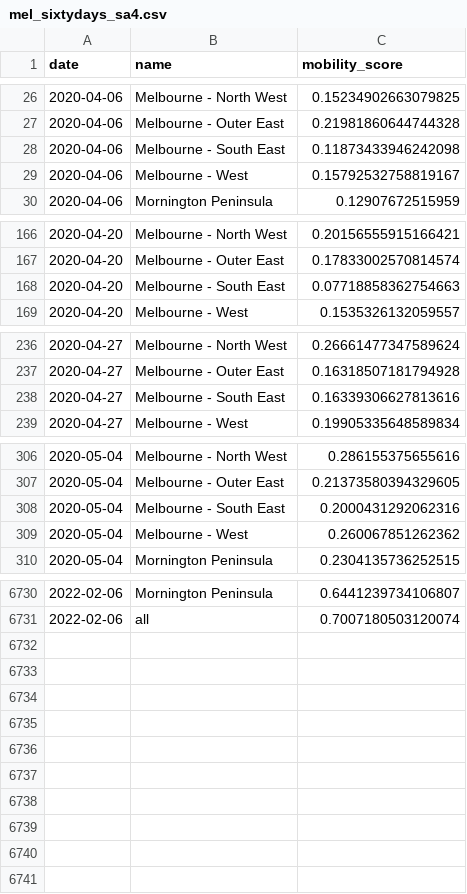
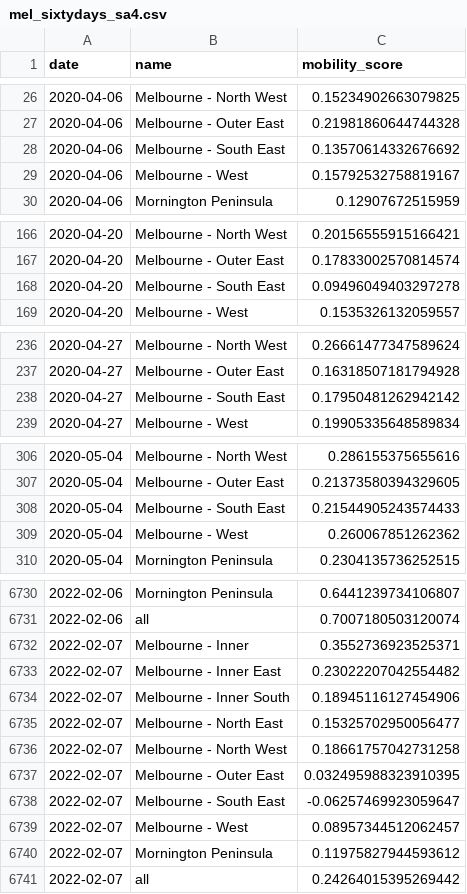
Before and after one commit to rsbyrne/mobility-aus, a CSV file: products/mel_sixtydays_sa4.csv, drawn as a sheet; only a part is shown, gaps mark what is left out; the diff covers the shown part only.

```diff
--- a/products/mel_sixtydays_sa4.csv
+++ b/products/mel_sixtydays_sa4.csv
@@ -27,3 +27,3 @@ date,name,mobility_score
 2020-04-06,Melbourne - Outer East,0.21981860644744328
-2020-04-06,Melbourne - South East,0.11873433946242098
+2020-04-06,Melbourne - South East,0.13570614332676692
 2020-04-06,Melbourne - West,0.15792532758819167
@@ -167,3 +167,3 @@ date,name,mobility_score
 2020-04-20,Melbourne - Outer East,0.17833002570814574
-2020-04-20,Melbourne - South East,0.07718858362754663
+2020-04-20,Melbourne - South East,0.09496049403297278
 2020-04-20,Melbourne - West,0.1535326132059557
@@ -237,3 +237,3 @@ date,name,mobility_score
 2020-04-27,Melbourne - Outer East,0.16318507181794928
-2020-04-27,Melbourne - South East,0.16339306627813616
+2020-04-27,Melbourne - South East,0.17950481262942142
 2020-04-27,Melbourne - West,0.19905335648589834
@@ -307,3 +307,3 @@ date,name,mobility_score
 2020-05-04,Melbourne - Outer East,0.21373580394329605
-2020-05-04,Melbourne - South East,0.2000431292062316
+2020-05-04,Melbourne - South East,0.21544905243574433
 2020-05-04,Melbourne - West,0.260067851262362
@@ -6731 +6731,11 @@ date,name,mobility_score
 2022-02-06,all,0.7007180503120074
+2022-02-07,Melbourne - Inner,0.3552736923525371
+2022-02-07,Melbourne - Inner East,0.23022207042554482
+2022-02-07,Melbourne - Inner South,0.18945116127454906
+2022-02-07,Melbourne - North East,0.15325702950056477
+2022-02-07,Melbourne - North West,0.18661757042731258
+2022-02-07,Melbourne - Outer East,0.032495988323910395
+2022-02-07,Melbourne - South East,-0.06257469923059647
+2022-02-07,Melbourne - West,0.08957344512062457
+2022-02-07,Mornington Peninsula,0.11975827944593612
+2022-02-07,all,0.24264015395269442
```
Also changed, not shown: 81 edited cells elsewhere in this file, products/syd_sixtydays_sa4.csv, 11 other files.
